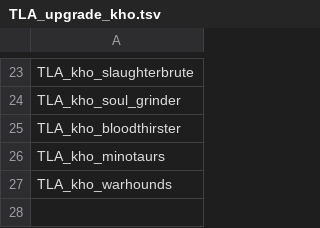
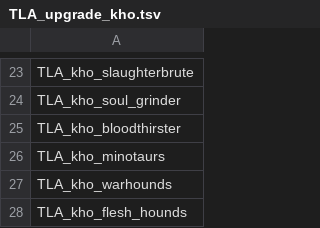
Before and after one commit to zverofaust/WarbandUpgradeExpanded, a TSV file: db/unit_upgrade_groups_tables/TLA_upgrade_kho.tsv, drawn as a sheet; only a part is shown, gaps mark what is left out; the diff names each change by its address in the sheet, - before the commit and + after, or states it on an @@ line.

Commit message:
Add Flesh Hounds of Khorne upgrade from Furies

```diff
--- a/db/unit_upgrade_groups_tables/TLA_upgrade_kho.tsv
+++ b/db/unit_upgrade_groups_tables/TLA_upgrade_kho.tsv
+row 28: TLA_kho_flesh_hounds
```
